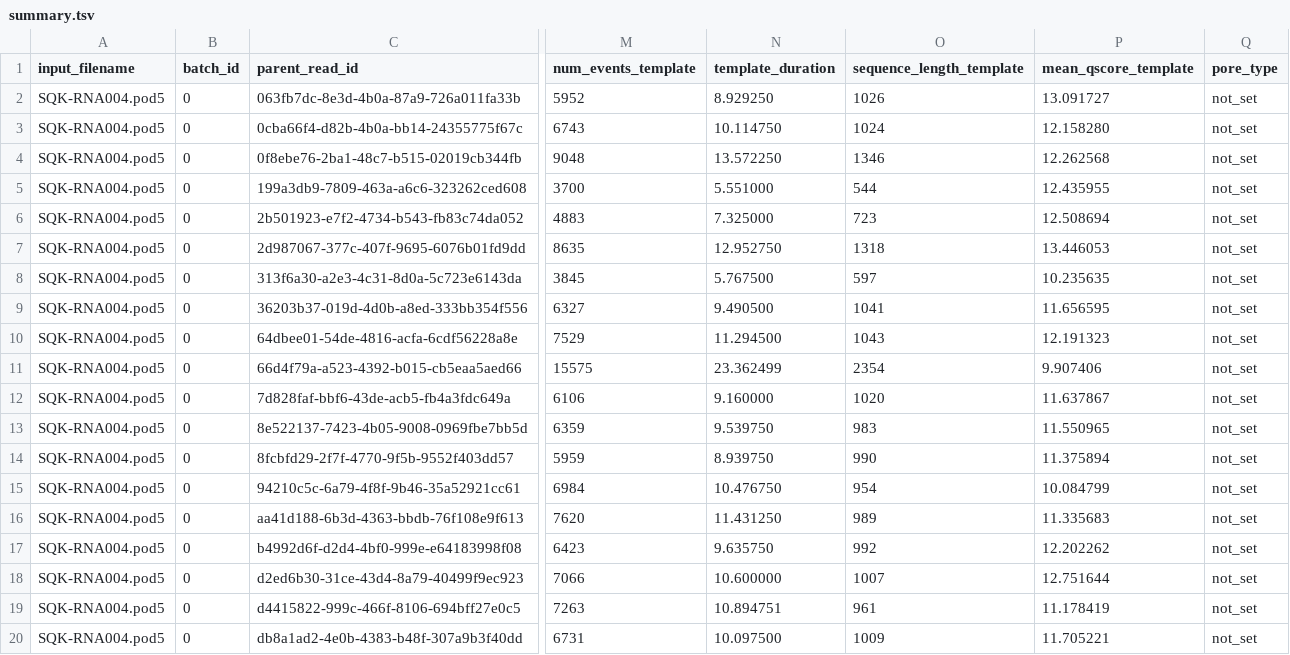
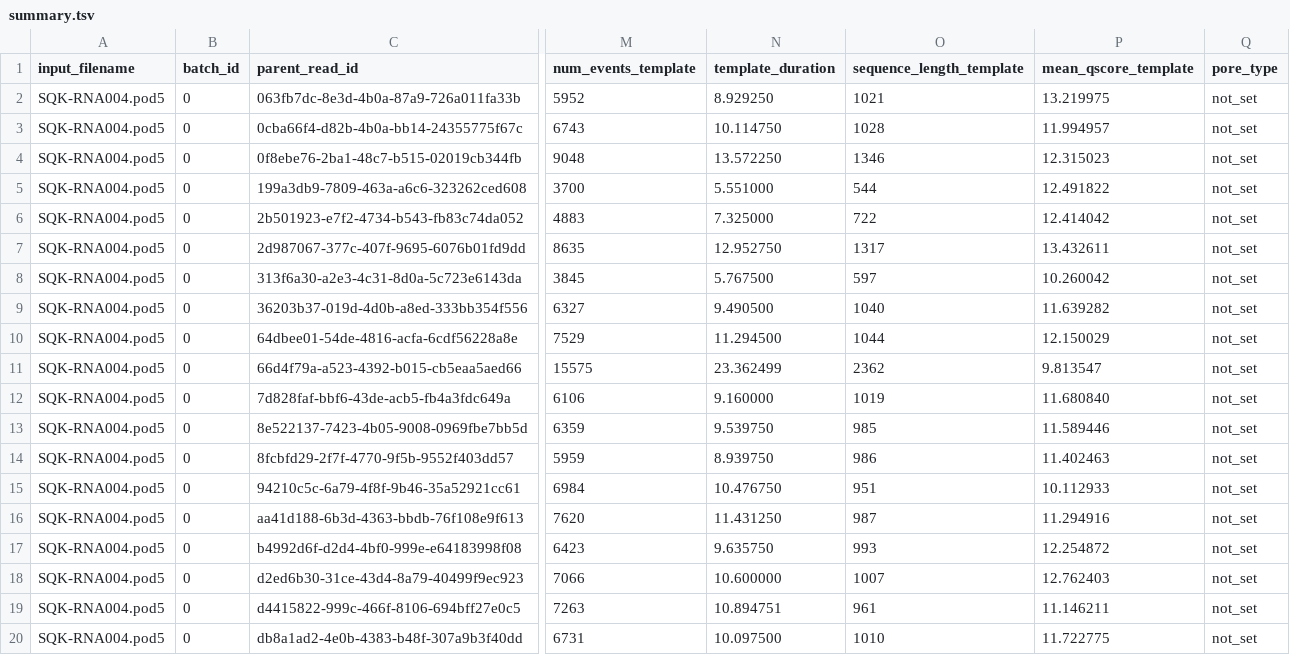
Before and after one commit to nanoporetech/dorado, a TSV file: regression_test/ref/windows_5070ti/basecalling/Kit14_RNA_fast/summary.tsv, drawn as a sheet; only a part is shown, gaps mark what is left out; the diff names each change by its address in the sheet, - before the commit and + after, or states it on an @@ line.

```diff
--- a/regression_test/ref/windows_5070ti/basecalling/Kit14_RNA_fast/summary.tsv
+++ b/regression_test/ref/windows_5070ti/basecalling/Kit14_RNA_fast/summary.tsv
-O2 (sequence_length_template): 1026
+O2 (sequence_length_template): 1021
-P2 (mean_qscore_template): 13.091727
+P2 (mean_qscore_template): 13.219975
-O3 (sequence_length_template): 1024
+O3 (sequence_length_template): 1028
-P3 (mean_qscore_template): 12.158280
+P3 (mean_qscore_template): 11.994957
-P4 (mean_qscore_template): 12.262568
+P4 (mean_qscore_template): 12.315023
-P5 (mean_qscore_template): 12.435955
+P5 (mean_qscore_template): 12.491822
-O6 (sequence_length_template): 723
+O6 (sequence_length_template): 722
-P6 (mean_qscore_template): 12.508694
+P6 (mean_qscore_template): 12.414042
-O7 (sequence_length_template): 1318
+O7 (sequence_length_template): 1317
-P7 (mean_qscore_template): 13.446053
+P7 (mean_qscore_template): 13.432611
-P8 (mean_qscore_template): 10.235635
+P8 (mean_qscore_template): 10.260042
-O9 (sequence_length_template): 1041
+O9 (sequence_length_template): 1040
-P9 (mean_qscore_template): 11.656595
+P9 (mean_qscore_template): 11.639282
-O10 (sequence_length_template): 1043
+O10 (sequence_length_template): 1044
-P10 (mean_qscore_template): 12.191323
+P10 (mean_qscore_template): 12.150029
-O11 (sequence_length_template): 2354
+O11 (sequence_length_template): 2362
-P11 (mean_qscore_template): 9.907406
+P11 (mean_qscore_template): 9.813547
-O12 (sequence_length_template): 1020
+O12 (sequence_length_template): 1019
-P12 (mean_qscore_template): 11.637867
+P12 (mean_qscore_template): 11.680840
-O13 (sequence_length_template): 983
+O13 (sequence_length_template): 985
-P13 (mean_qscore_template): 11.550965
+P13 (mean_qscore_template): 11.589446
-O14 (sequence_length_template): 990
+O14 (sequence_length_template): 986
-P14 (mean_qscore_template): 11.375894
+P14 (mean_qscore_template): 11.402463
-O15 (sequence_length_template): 954
+O15 (sequence_length_template): 951
-P15 (mean_qscore_template): 10.084799
+P15 (mean_qscore_template): 10.112933
-O16 (sequence_length_template): 989
+O16 (sequence_length_template): 987
-P16 (mean_qscore_template): 11.335683
+P16 (mean_qscore_template): 11.294916
-O17 (sequence_length_template): 992
+O17 (sequence_length_template): 993
-P17 (mean_qscore_template): 12.202262
+P17 (mean_qscore_template): 12.254872
-P18 (mean_qscore_template): 12.751644
+P18 (mean_qscore_template): 12.762403
-P19 (mean_qscore_template): 11.178419
+P19 (mean_qscore_template): 11.146211
-O20 (sequence_length_template): 1009
+O20 (sequence_length_template): 1010
-P20 (mean_qscore_template): 11.705221
+P20 (mean_qscore_template): 11.722775
```
Also changed, not shown: regression_test/ref/linux_a100/basecalling/Kit14_RNA_fast/summary.tsv, 38 other files.
